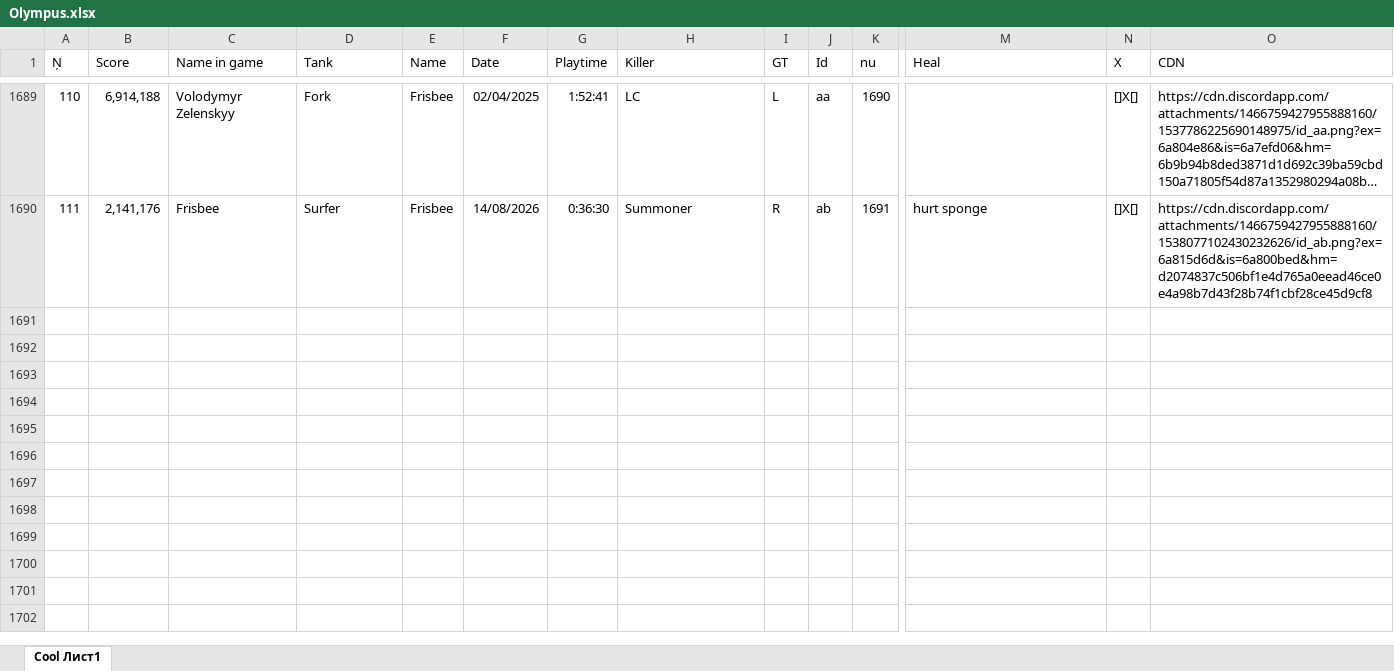
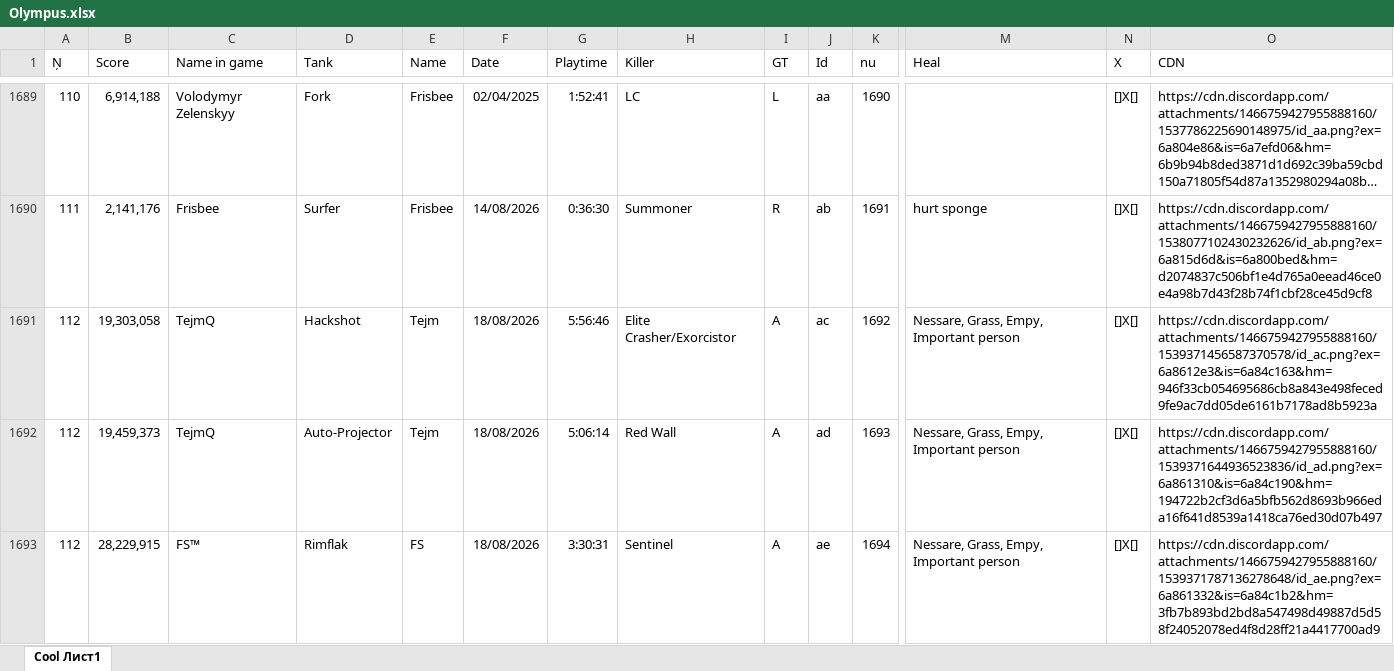
Before and after one commit to Tejmq/OlympusBot, an Excel workbook: data/Olympus.xlsx, sheet Cool Лист1, drawn as a sheet; only a part is shown, gaps mark what is left out; long unchanged cells end in …; values as stored, in another font and other column widths than the file's, no borders; rows hold the shown columns only; the diff covers the shown part only; the diff names each change by its address in the sheet, - before the commit and + after, or states it on an @@ line.

Commit message:
Add files via upload

```diff
--- a/data/Olympus.xlsx (sheet Cool Лист1)
+++ b/data/Olympus.xlsx (sheet Cool Лист1)
+row 1691: 112 | 19,303,058 | TejmQ | Hackshot | Tejm | 18/08/2026 | 5:56:46 | Elite Crasher/Exorcistor | A | ac | 1692 | Nessare, Grass, Empy, Important person | []X[] | https://cdn.discordapp.com/attachments/1466759427955888160/1539371456587370578/id_ac.png?ex=6a8612e3&is=6a84c163&hm=946f33cb054695686cb8a843e498feced9fe9ac7dd05de6161b7178ad8b5923a
+row 1692: 112 | 19,459,373 | TejmQ | Auto-Projector | Tejm | 18/08/2026 | 5:06:14 | Red Wall | A | ad | 1693 | Nessare, Grass, Empy, Important person | []X[] | https://cdn.discordapp.com/attachments/1466759427955888160/1539371644936523836/id_ad.png?ex=6a861310&is=6a84c190&hm=194722b2cf3d6a5bfb562d8693b966eda16f641d8539a1418ca76ed30d07b497
+row 1693: 112 | 28,229,915 | FS™ | Rimflak | FS | 18/08/2026 | 3:30:31 | Sentinel | A | ae | 1694 | Nessare, Grass, Empy, Important person | []X[] | https://cdn.discordapp.com/attachments/1466759427955888160/1539371787136278648/id_ae.png?ex=6a861332&is=6a84c1b2&hm=3fb7b893bd2bd8a547498d49887d5d58f24052078ed4f8d28ff21a4417700ad9
```
Also changed, not shown: 9 added rows elsewhere in this sheet.
